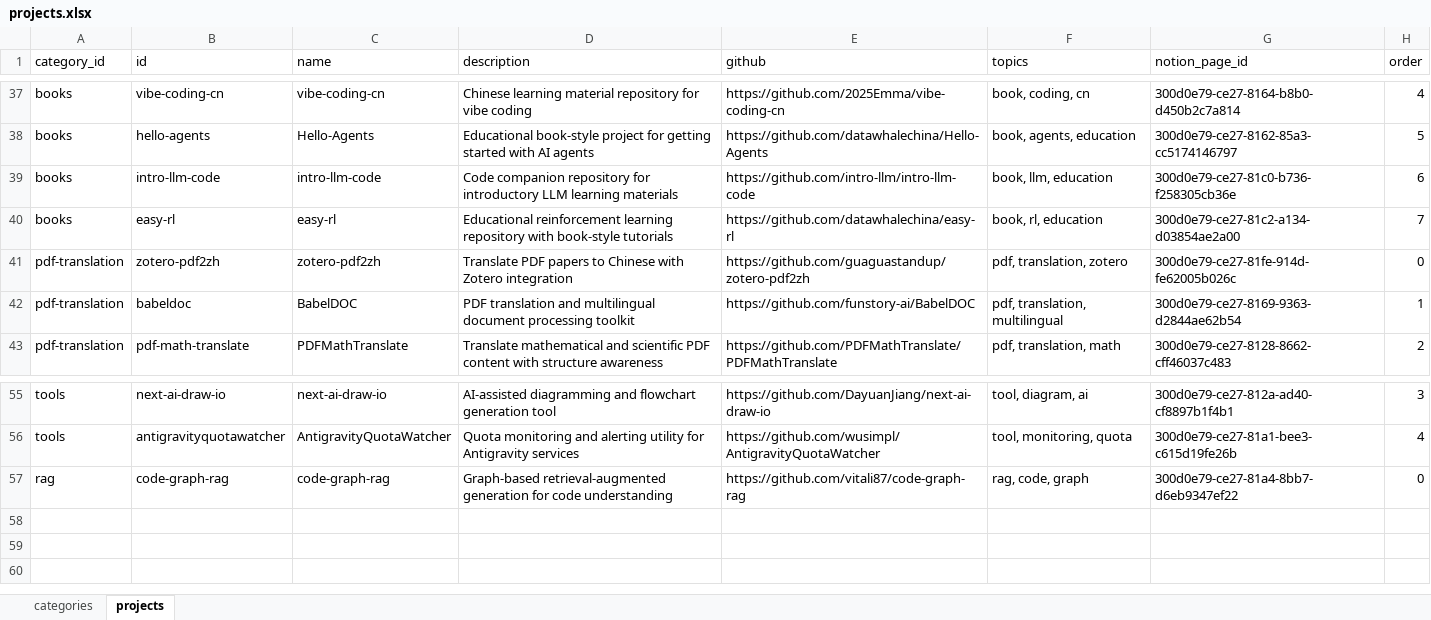
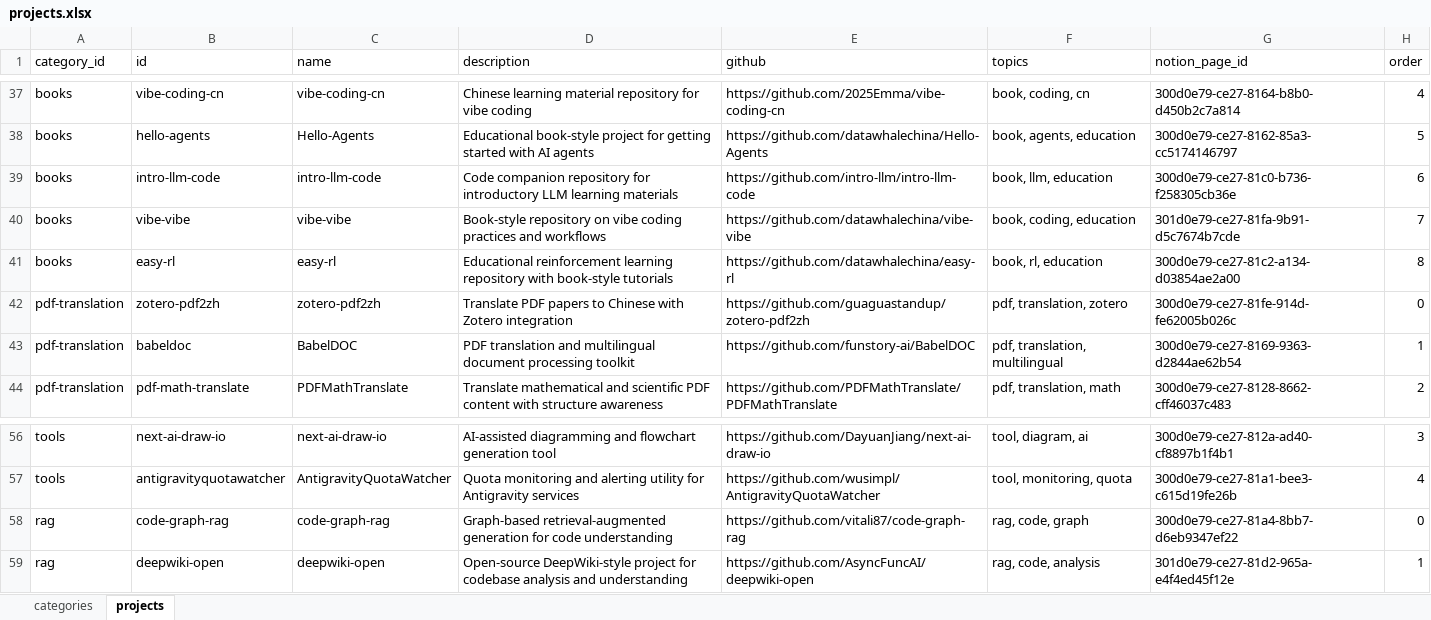
Before and after one commit to gaotiesuanna/Notion-GitHub, an Excel workbook: data/projects.xlsx, sheet projects, drawn as a sheet; only a part is shown, gaps mark what is left out; values as stored, in another font and other column widths than the file's, no borders; addresses are those after the commit; the diff names each change by its address in the sheet, - before the commit and + after, or states it on an @@ line.

```diff
--- a/data/projects.xlsx (sheet projects)
+++ b/data/projects.xlsx (sheet projects)
+row 40: books | vibe-vibe | vibe-vibe | Book-style repository on vibe coding practices and workflows | https://github.com/datawhalechina/vibe-vibe | book, coding, education | 301d0e79-ce27-81fa-9b91-d5c7674b7cde | 7
-H41 (order): 7
+H41 (order): 8
+row 59: rag | deepwiki-open | deepwiki-open | Open-source DeepWiki-style project for codebase analysis and understanding | https://github.com/AsyncFuncAI/deepwiki-open | rag, code, analysis | 301d0e79-ce27-81d2-965a-e4f4ed45f12e | 1
```
Also changed, not shown: 4 other files.
